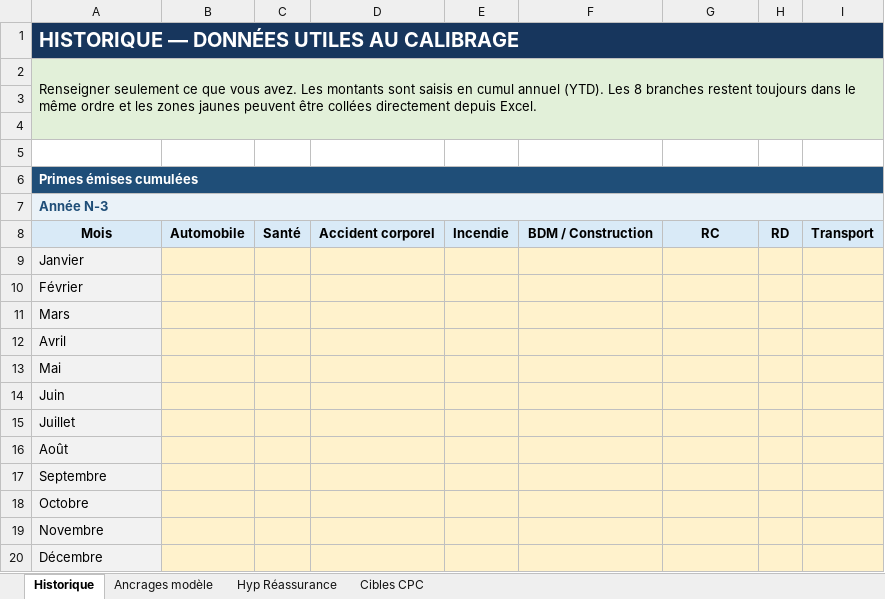
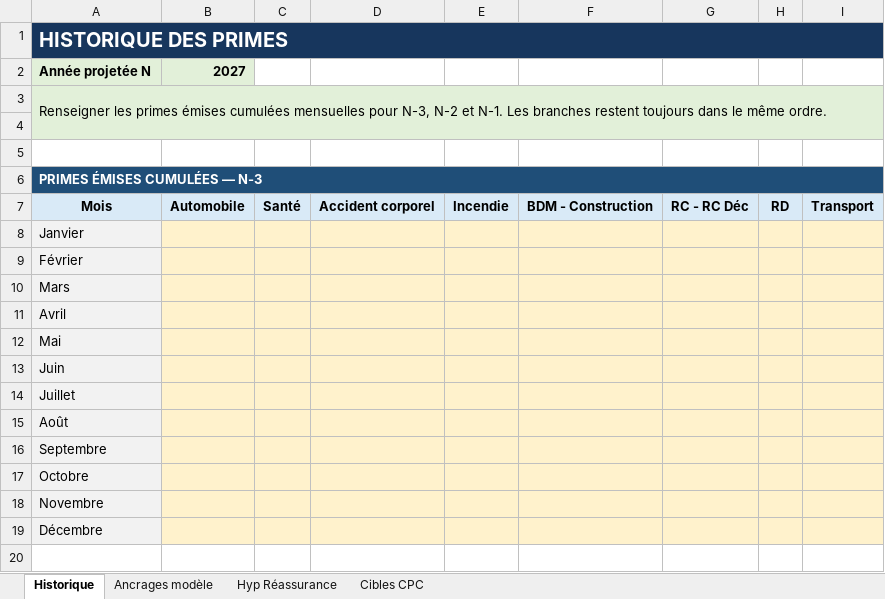
Before and after one commit to visionPatners12/actuarial_projection_dashboard, an Excel workbook: hypotheses_forecast_assurance_a_remplir.xlsx, sheet Historique, drawn as a sheet; only a part is shown; the shorter side is filled out with more unchanged rows; values as stored, in another font and other column widths than the file's, no borders; removed rows and columns are numbered as before the commit, all else as after; the diff covers the shown part only; the diff names each change by its address in the sheet, - before the commit and + after, or states it on an @@ line.

```diff
--- a/hypotheses_forecast_assurance_a_remplir.xlsx (sheet Historique)
+++ b/hypotheses_forecast_assurance_a_remplir.xlsx (sheet Historique)
-A1: HISTORIQUE — DONNÉES UTILES AU CALIBRAGE
+A1: HISTORIQUE DES PRIMES
+row 2: Année projetée N | 2027
-A3: Renseigner seulement ce que vous avez. Les montants sont saisis en cumul annuel (YTD). Les 8 branches restent toujours dans le même ordre et les zones jaunes peuvent être collées directement depuis Excel.
+A3: Renseigner les primes émises cumulées mensuelles pour N-3, N-2 et N-1. Les branches restent toujours dans le même ordre.
-A2:I4 merged
+A3:I4 merged
-A5:I5 fill: #E2F0D9
+A5:I5 fill: none
-row 5: (empty)
-A6: Primes émises cumulées
+A6: PRIMES ÉMISES CUMULÉES — N-3
-row 7: Année N-3
-F7: BDM / Construction
+F7: BDM - Construction
-G7: RC
+G7: RC - RC Déc
-row 9: Janvier
-row 10: Février
-row 11: Mars
-row 12: Avril
-row 13: Mai
-row 14: Juin
-row 15: Juillet
-row 16: Août
-row 17: Septembre
-row 18: Octobre
-row 19: Novembre
-row 20: Décembre
```
Also changed, not shown: 174 removed rows and 6 edited cells elsewhere in this sheet, sheet Ancrages modèle, sheet Cibles CPC, sheet Hyp Réassurance, 3 other files.
